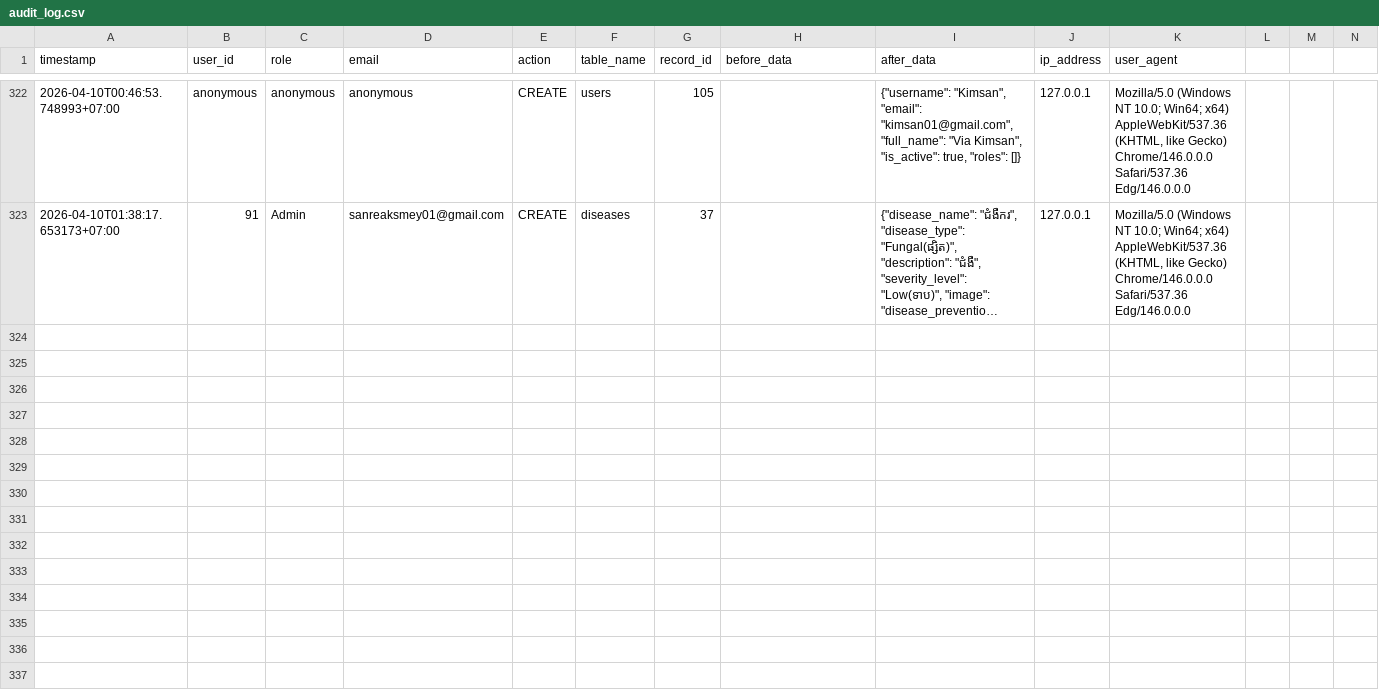
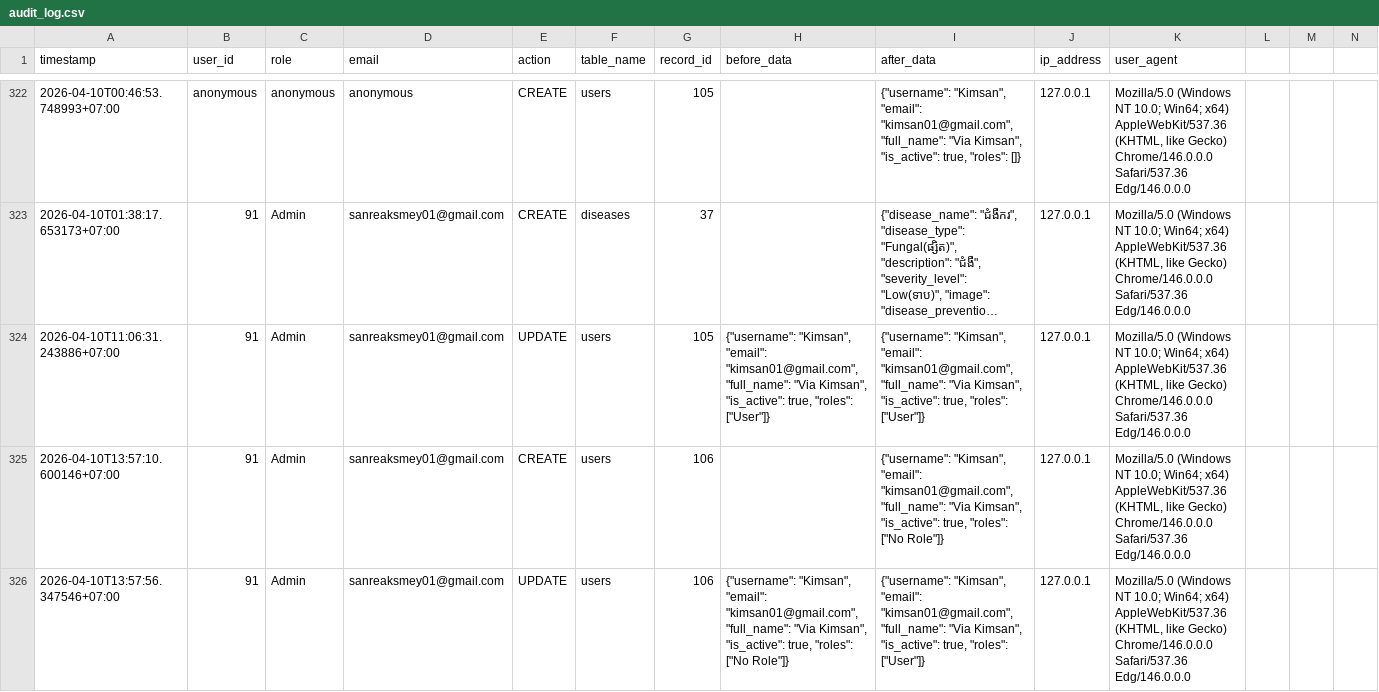
Before and after one commit to smey-coder/Flask-Framework_Diagnosis-of-rice-disease_MySQL, a CSV file: app/audit_logs/audit_log.csv, drawn as a sheet; only a part is shown, gaps mark what is left out; long unchanged cells end in …; rows hold the shown columns only; the diff names each change by its address in the sheet, - before the commit and + after, or states it on an @@ line.

```diff
--- a/app/audit_logs/audit_log.csv
+++ b/app/audit_logs/audit_log.csv
+row 324: 2026-04-10T11:06:31.243886+07:00 | 91 | Admin | sanreaksmey01@gmail.com | UPDATE | users | 105 | {"username": "Kimsan", "email": "kimsan01@gmail.com", "full_name": "Via Kimsan", "is_active": true, "roles": ["User"]} | {"username": "Kimsan", "email": "kimsan01@gmail.com", "full_name": "Via Kimsan", "is_active": true, "roles": ["User"]} | 127.0.0.1 | Mozilla/5.0 (Windows NT 10.0; Win64; x64) AppleWebKit/537.36 (KHTML, like Gecko) Chrome/146.0.0.0 Safari/537.36 Edg/146.0.0.0
+row 325: 2026-04-10T13:57:10.600146+07:00 | 91 | Admin | sanreaksmey01@gmail.com | CREATE | users | 106 |  | {"username": "Kimsan", "email": "kimsan01@gmail.com", "full_name": "Via Kimsan", "is_active": true, "roles": ["No Role"]} | 127.0.0.1 | Mozilla/5.0 (Windows NT 10.0; Win64; x64) AppleWebKit/537.36 (KHTML, like Gecko) Chrome/146.0.0.0 Safari/537.36 Edg/146.0.0.0
+row 326: 2026-04-10T13:57:56.347546+07:00 | 91 | Admin | sanreaksmey01@gmail.com | UPDATE | users | 106 | {"username": "Kimsan", "email": "kimsan01@gmail.com", "full_name": "Via Kimsan", "is_active": true, "roles": ["No Role"]} | {"username": "Kimsan", "email": "kimsan01@gmail.com", "full_name": "Via Kimsan", "is_active": true, "roles": ["User"]} | 127.0.0.1 | Mozilla/5.0 (Windows NT 10.0; Win64; x64) AppleWebKit/537.36 (KHTML, like Gecko) Chrome/146.0.0.0 Safari/537.36 Edg/146.0.0.0
```
Also changed, not shown: 9 other files.
